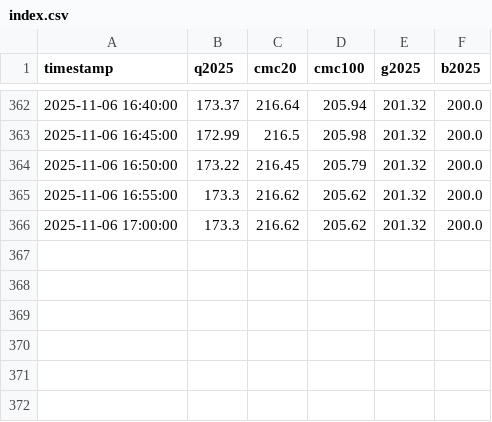
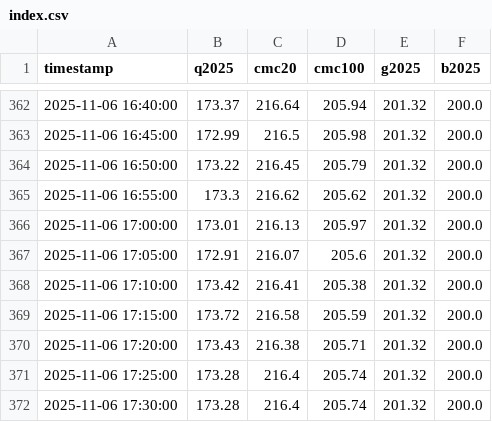
Before and after one commit to huangchaosuper/huangchaosuper.github.io, a CSV file: data/index.csv, drawn as a sheet; only a part is shown, gaps mark what is left out.

```diff
--- a/data/index.csv
+++ b/data/index.csv
@@ -365,2 +365,8 @@ timestamp,q2025,cmc20,cmc100,g2025,b2025
 2025-11-06 16:55:00,173.3,216.62,205.62,201.32,200.0
-2025-11-06 17:00:00,173.3,216.62,205.62,201.32,200.0
+2025-11-06 17:00:00,173.01,216.13,205.97,201.32,200.0
+2025-11-06 17:05:00,172.91,216.07,205.6,201.32,200.0
+2025-11-06 17:10:00,173.42,216.41,205.38,201.32,200.0
+2025-11-06 17:15:00,173.72,216.58,205.59,201.32,200.0
+2025-11-06 17:20:00,173.43,216.38,205.71,201.32,200.0
+2025-11-06 17:25:00,173.28,216.4,205.74,201.32,200.0
+2025-11-06 17:30:00,173.28,216.4,205.74,201.32,200.0
```
Also changed, not shown: data/market.csv.
